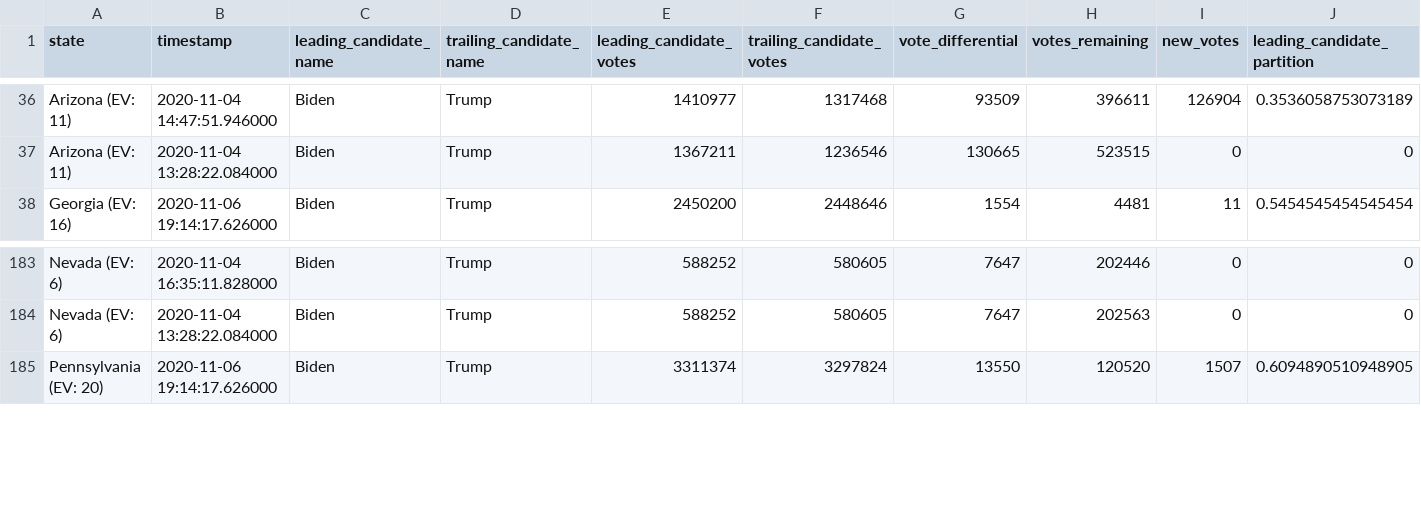
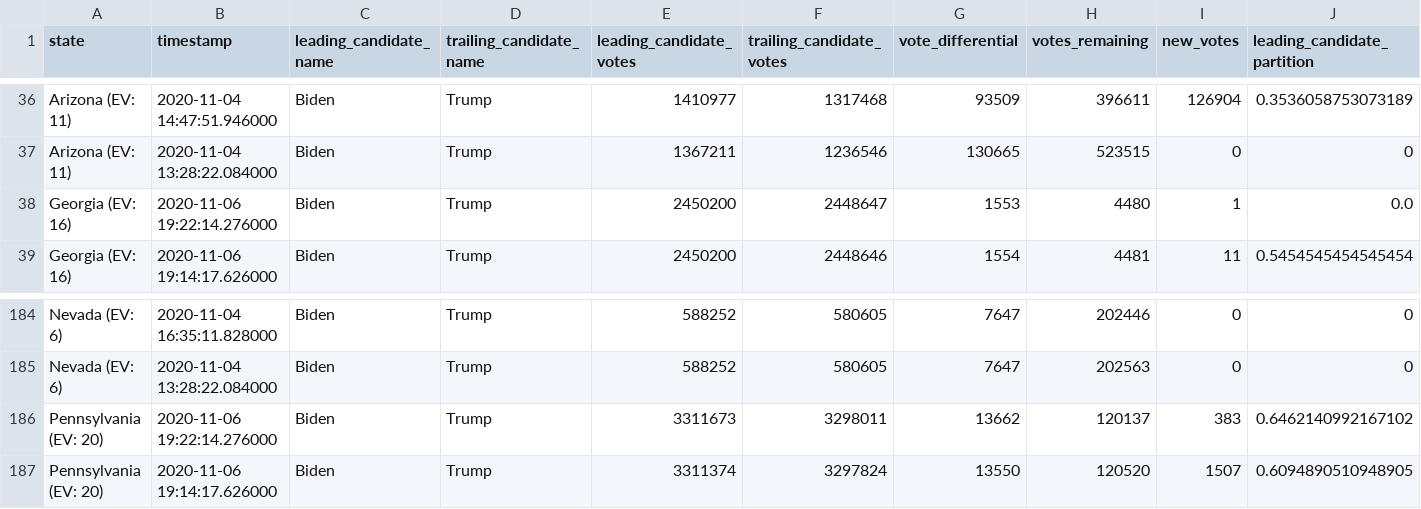
Before and after one commit to hellopat/nyt-2020-election-scraper, a CSV file: battleground-state-changes.csv, drawn as a sheet; only a part is shown, gaps mark what is left out; rows hold the shown columns only; the diff names each change by its address in the sheet, - before the commit and + after, or states it on an @@ line.

```diff
--- a/battleground-state-changes.csv
+++ b/battleground-state-changes.csv
+row 38: Georgia (EV: 16) | 2020-11-06 19:22:14.276000 | Biden | Trump | 2450200 | 2448647 | 1553 | 4480 | 1 | 0.0
+row 186: Pennsylvania (EV: 20) | 2020-11-06 19:22:14.276000 | Biden | Trump | 3311673 | 3298011 | 13662 | 120137 | 383 | 0.6462140992167102
```
Also changed, not shown: 2 other files.
